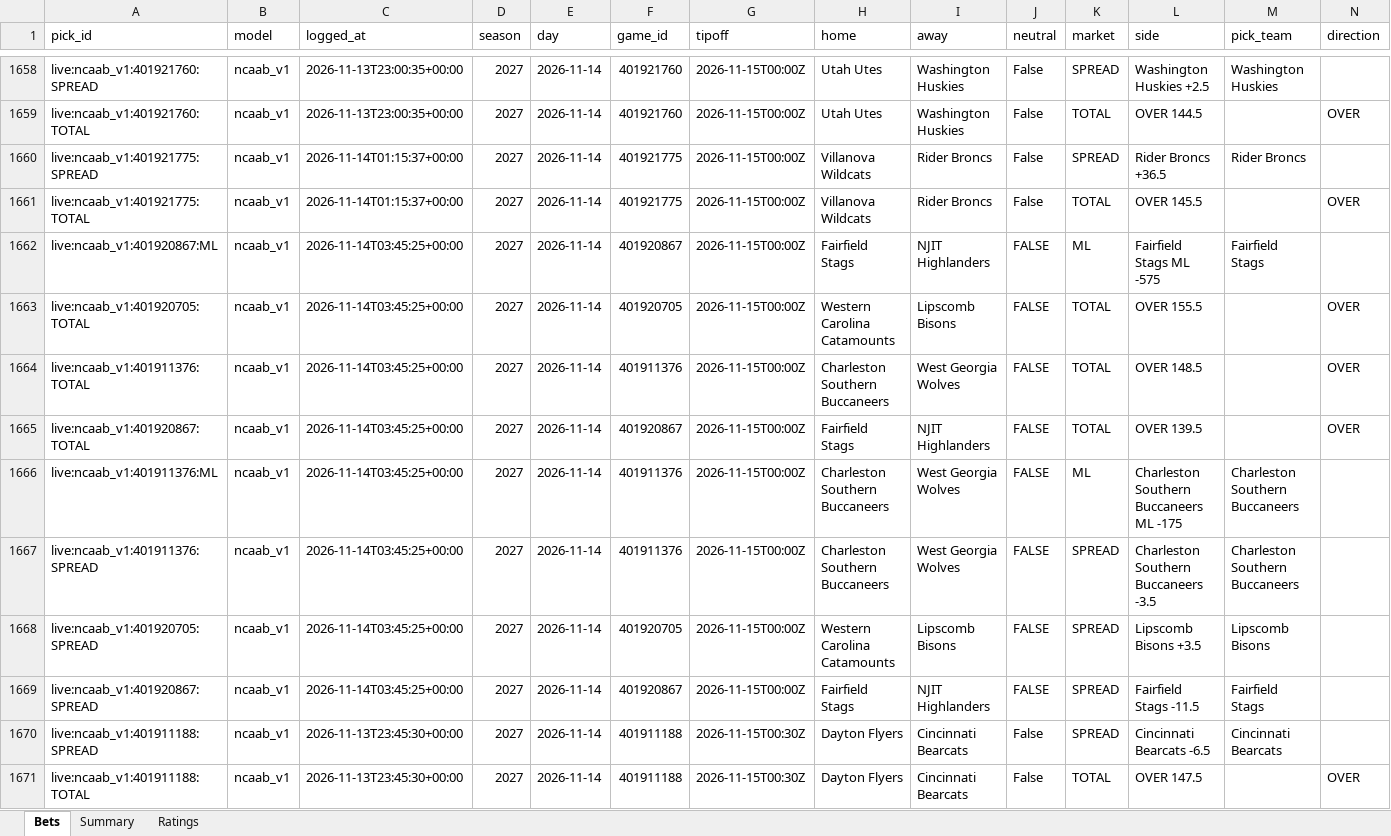
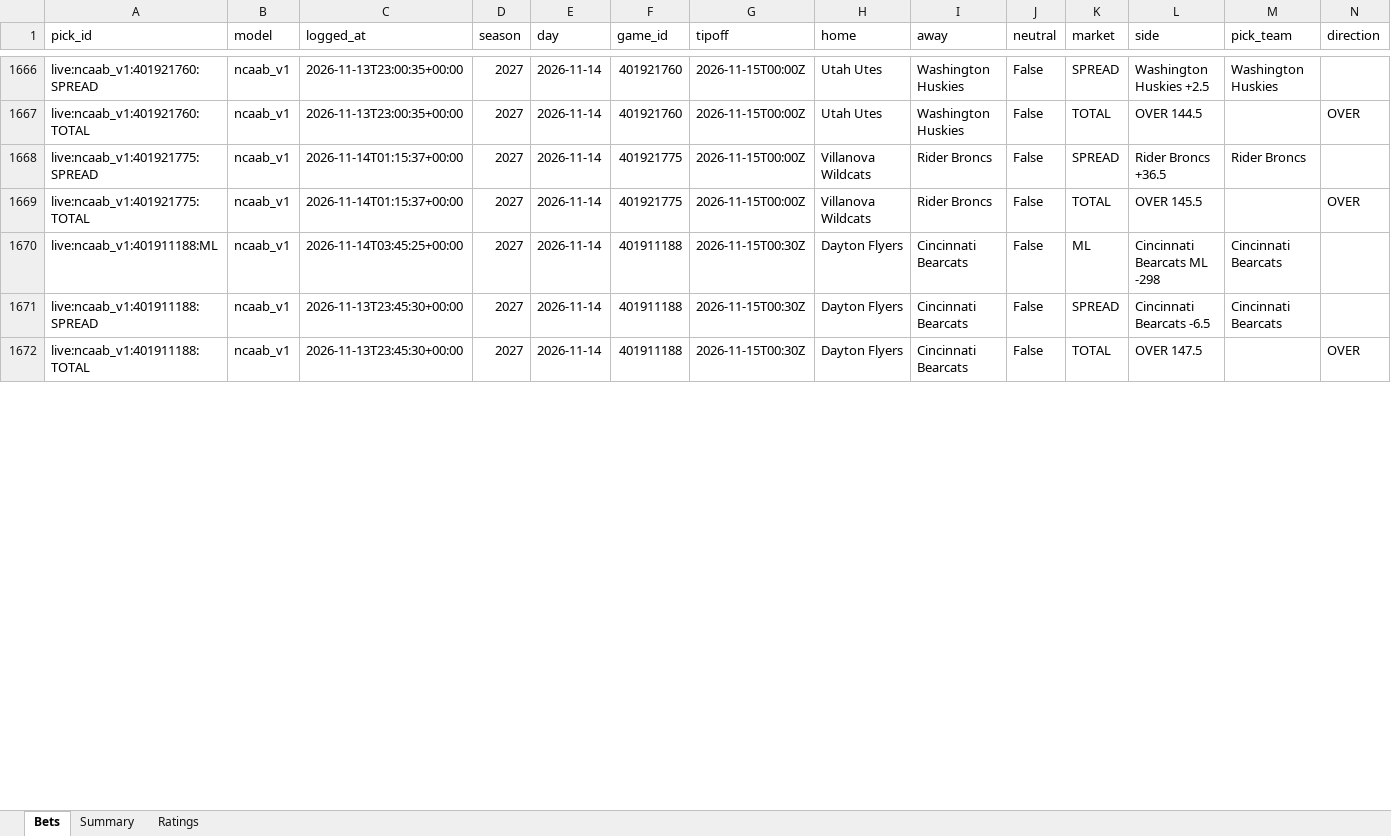
Before and after one commit to colebeasley10-glitch/pm-edge, an Excel workbook: ncaab_grader/data/ncaab_paper_bets.xlsx, sheet Bets, drawn as a sheet; only a part is shown, gaps mark what is left out; values as stored, in another font and other column widths than the file's, no cell formats; removed rows and columns are numbered as before the commit, all else as after; rows hold the shown columns only; the diff covers the shown part only; the diff names each change by its address in the sheet, - before the commit and + after, or states it on an @@ line.

Commit message:
NCAAB model round [skip ci]

```diff
--- a/ncaab_grader/data/ncaab_paper_bets.xlsx (sheet Bets)
+++ b/ncaab_grader/data/ncaab_paper_bets.xlsx (sheet Bets)
-row 1662: live:ncaab_v1:401920867:ML | ncaab_v1 | 2026-11-14T03:45:25+00:00 | 2027 | 2026-11-14 | 401920867 | 2026-11-15T00:00Z | Fairfield Stags | NJIT Highlanders | FALSE | ML | Fairfield Stags ML -575 | Fairfield Stags
-row 1663: live:ncaab_v1:401920705:TOTAL | ncaab_v1 | 2026-11-14T03:45:25+00:00 | 2027 | 2026-11-14 | 401920705 | 2026-11-15T00:00Z | Western Carolina Catamounts | Lipscomb Bisons | FALSE | TOTAL | OVER 155.5 |  | OVER
-row 1664: live:ncaab_v1:401911376:TOTAL | ncaab_v1 | 2026-11-14T03:45:25+00:00 | 2027 | 2026-11-14 | 401911376 | 2026-11-15T00:00Z | Charleston Southern Buccaneers | West Georgia Wolves | FALSE | TOTAL | OVER 148.5 |  | OVER
-row 1665: live:ncaab_v1:401920867:TOTAL | ncaab_v1 | 2026-11-14T03:45:25+00:00 | 2027 | 2026-11-14 | 401920867 | 2026-11-15T00:00Z | Fairfield Stags | NJIT Highlanders | FALSE | TOTAL | OVER 139.5 |  | OVER
-row 1666: live:ncaab_v1:401911376:ML | ncaab_v1 | 2026-11-14T03:45:25+00:00 | 2027 | 2026-11-14 | 401911376 | 2026-11-15T00:00Z | Charleston Southern Buccaneers | West Georgia Wolves | FALSE | ML | Charleston Southern Buccaneers ML -175 | Charleston Southern Buccaneers
-row 1667: live:ncaab_v1:401911376:SPREAD | ncaab_v1 | 2026-11-14T03:45:25+00:00 | 2027 | 2026-11-14 | 401911376 | 2026-11-15T00:00Z | Charleston Southern Buccaneers | West Georgia Wolves | FALSE | SPREAD | Charleston Southern Buccaneers -3.5 | Charleston Southern Buccaneers
-row 1668: live:ncaab_v1:401920705:SPREAD | ncaab_v1 | 2026-11-14T03:45:25+00:00 | 2027 | 2026-11-14 | 401920705 | 2026-11-15T00:00Z | Western Carolina Catamounts | Lipscomb Bisons | FALSE | SPREAD | Lipscomb Bisons +3.5 | Lipscomb Bisons
-row 1669: live:ncaab_v1:401920867:SPREAD | ncaab_v1 | 2026-11-14T03:45:25+00:00 | 2027 | 2026-11-14 | 401920867 | 2026-11-15T00:00Z | Fairfield Stags | NJIT Highlanders | FALSE | SPREAD | Fairfield Stags -11.5 | Fairfield Stags
+row 1670: live:ncaab_v1:401911188:ML | ncaab_v1 | 2026-11-14T03:45:25+00:00 | 2027 | 2026-11-14 | 401911188 | 2026-11-15T00:30Z | Dayton Flyers | Cincinnati Bearcats | False | ML | Cincinnati Bearcats ML -298 | Cincinnati Bearcats
```
Also changed, not shown: 25 added rows, 18 removed rows and 93 edited cells elsewhere in this sheet, sheet Ratings, cell formats, 2 other files.
